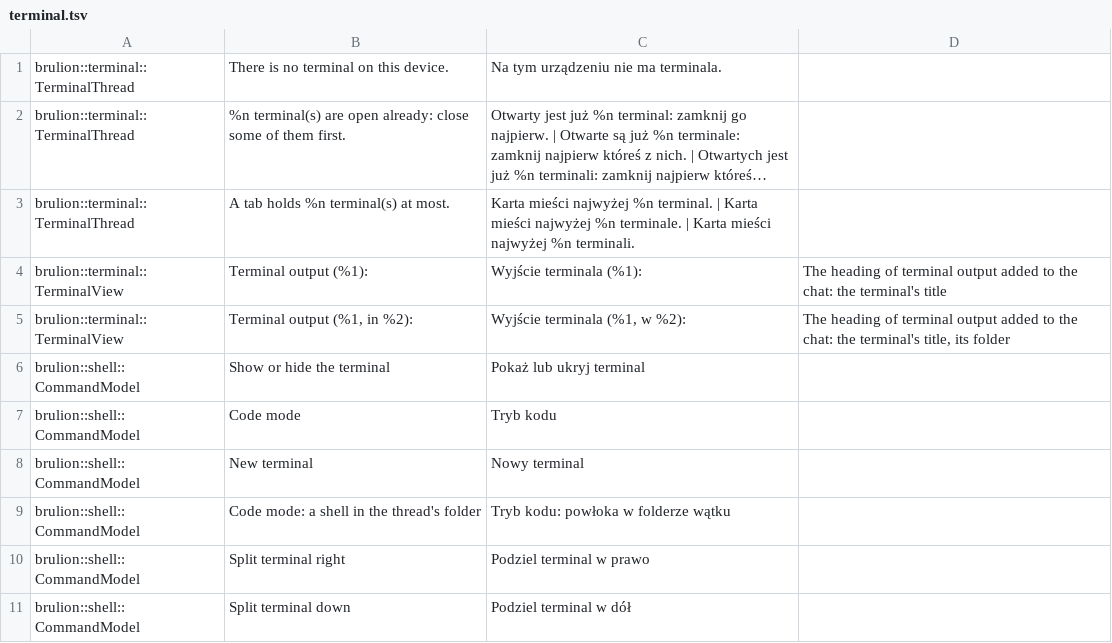
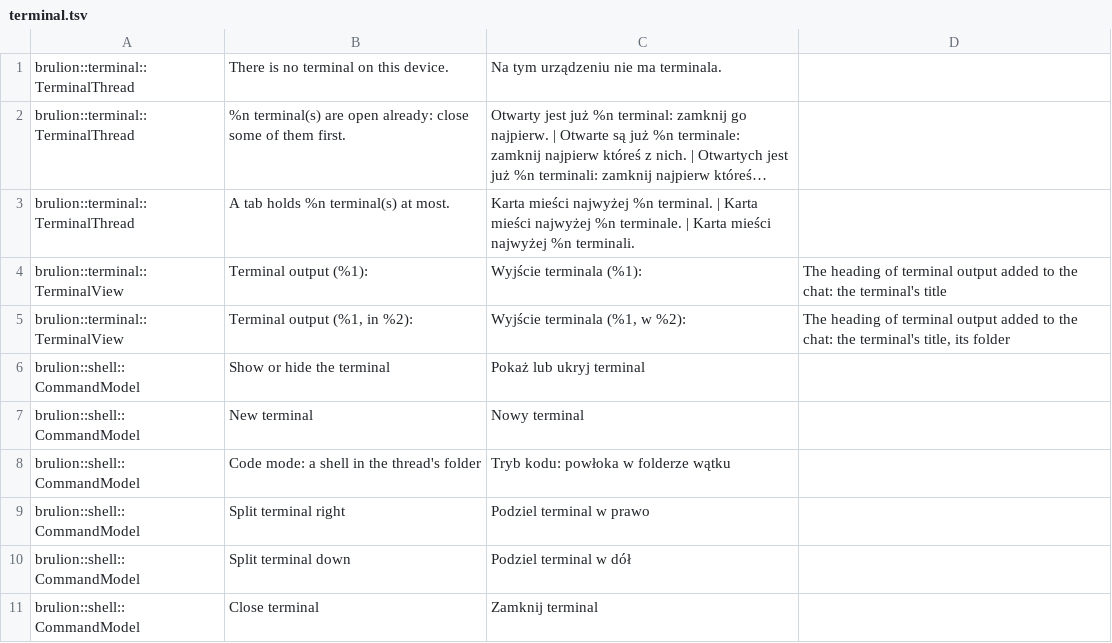
Before and after one commit to janusz-bit/brulion, a TSV file: i18n/pending/terminal.tsv, drawn as a sheet; only a part is shown; the shorter side is filled out with more unchanged rows; long unchanged cells end in …; the diff names each change by its address in the sheet, - before the commit and + after, or states it on an @@ line.

```diff
--- a/i18n/pending/terminal.tsv
+++ b/i18n/pending/terminal.tsv
-row 7: brulion::shell::CommandModel | Code mode | Tryb kodu
```
